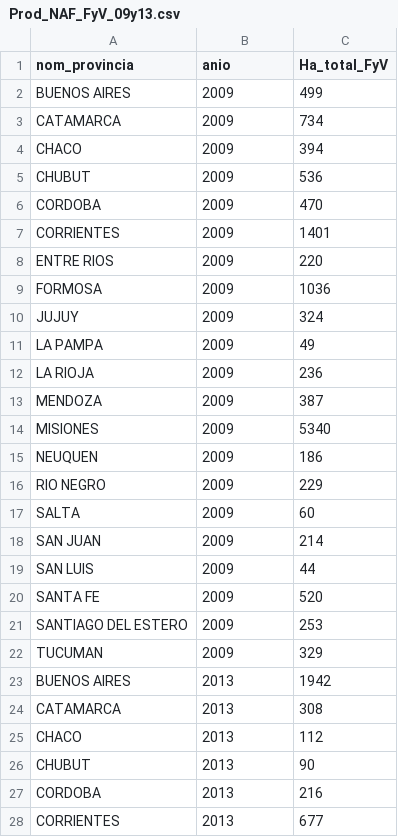
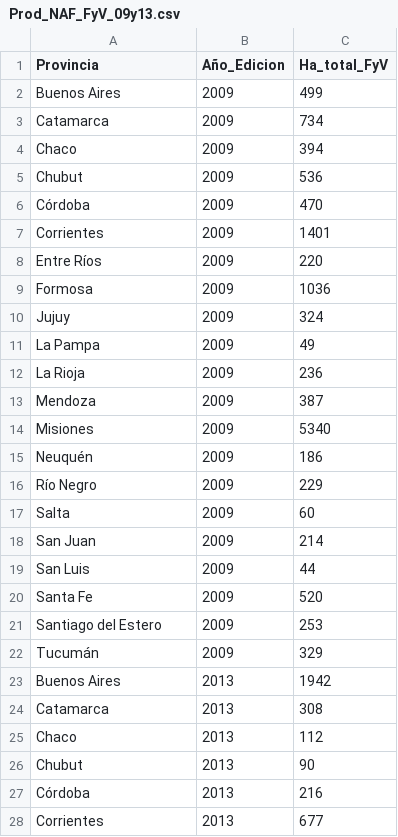
Before and after one commit to mathiasjlopez/Agricultura-Familiar, a CSV file: Prod_NAF_FyV_09y13.csv, drawn as a sheet; only a part is shown; the diff covers the shown part only.

Commit message:
Creando dataset final de FyV produccion NFA

```diff
--- a/Prod_NAF_FyV_09y13.csv
+++ b/Prod_NAF_FyV_09y13.csv
@@ -1,28 +1,28 @@
-"nom_provincia","anio","Ha_total_FyV"
-"BUENOS AIRES","2009",499
-"CATAMARCA","2009",734
-"CHACO","2009",394
-"CHUBUT","2009",536
-"CORDOBA","2009",470
-"CORRIENTES","2009",1401
-"ENTRE RIOS","2009",220
-"FORMOSA","2009",1036
-"JUJUY","2009",324
-"LA PAMPA","2009",49
-"LA RIOJA","2009",236
-"MENDOZA","2009",387
-"MISIONES","2009",5340
-"NEUQUEN","2009",186
-"RIO NEGRO","2009",229
-"SALTA","2009",60
-"SAN JUAN","2009",214
-"SAN LUIS","2009",44
-"SANTA FE","2009",520
-"SANTIAGO DEL ESTERO","2009",253
-"TUCUMAN","2009",329
-"BUENOS AIRES","2013",1942
-"CATAMARCA","2013",308
-"CHACO","2013",112
-"CHUBUT","2013",90
-"CORDOBA","2013",216
-"CORRIENTES","2013",677
+"Provincia","Año_Edicion","Ha_total_FyV"
+"Buenos Aires","2009",499
+"Catamarca","2009",734
+"Chaco","2009",394
+"Chubut","2009",536
+"Córdoba","2009",470
+"Corrientes","2009",1401
+"Entre Ríos","2009",220
+"Formosa","2009",1036
+"Jujuy","2009",324
+"La Pampa","2009",49
+"La Rioja","2009",236
+"Mendoza","2009",387
+"Misiones","2009",5340
+"Neuquén","2009",186
+"Río Negro","2009",229
+"Salta","2009",60
+"San Juan","2009",214
+"San Luis","2009",44
+"Santa Fe","2009",520
+"Santiago del Estero","2009",253
+"Tucumán","2009",329
+"Buenos Aires","2013",1942
+"Catamarca","2013",308
+"Chaco","2013",112
+"Chubut","2013",90
+"Córdoba","2013",216
+"Corrientes","2013",677
```
Also changed, not shown: 16 edited cells elsewhere in this file, 1 other file.
